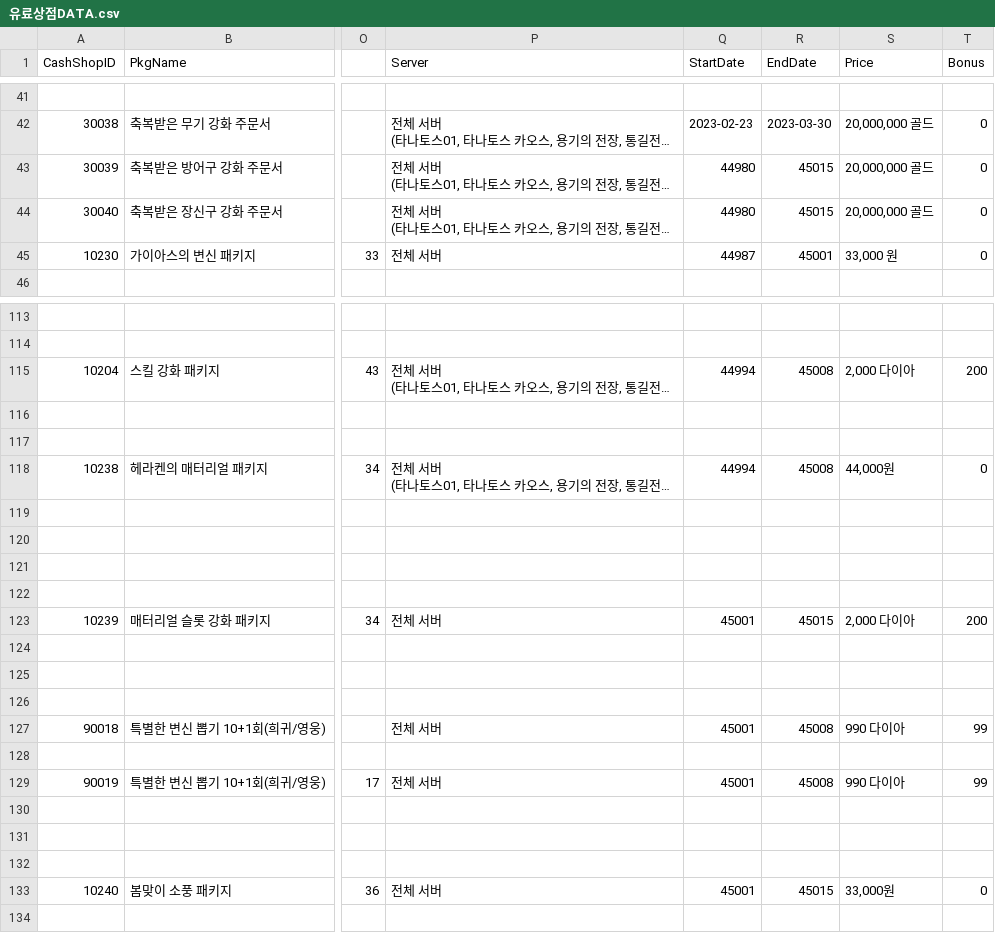
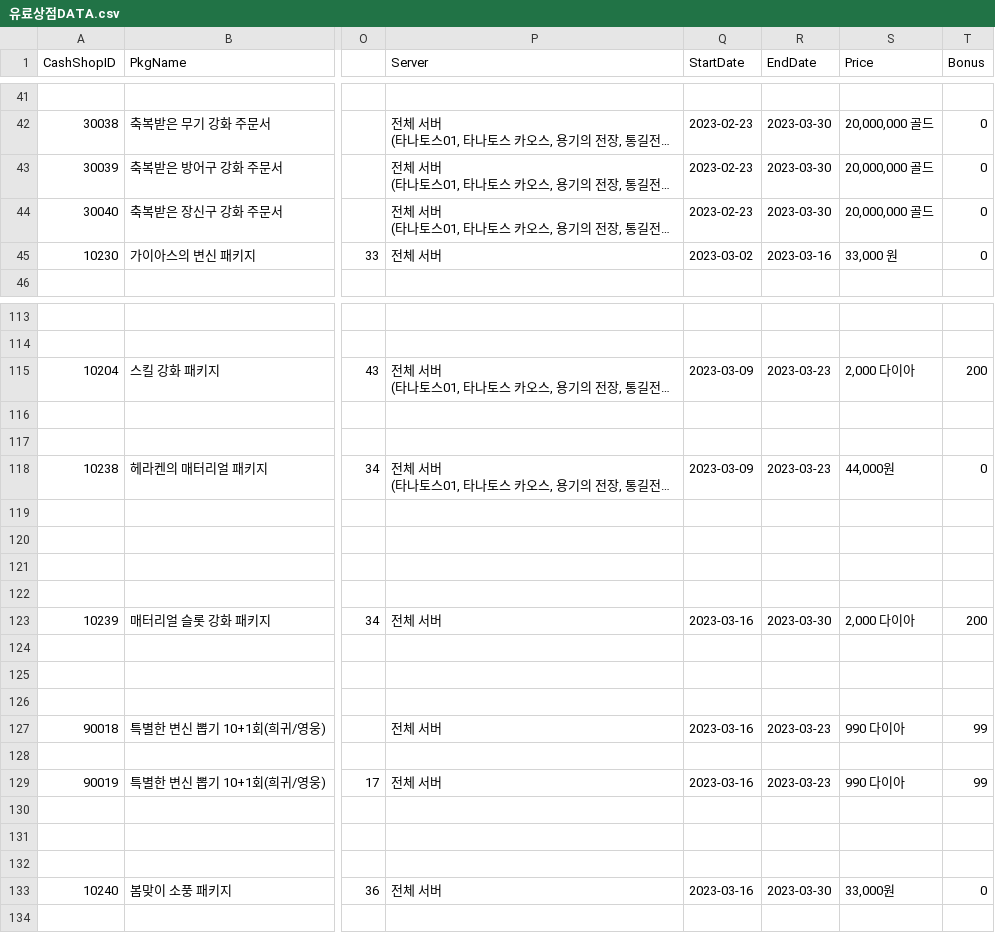
Before and after one commit to SungMinseok/TC_AutoMaker-R2M, a CSV file: 유료상점DATA.csv, drawn as a sheet; only a part is shown, gaps mark what is left out; long unchanged cells end in …; the diff covers the shown part only; the diff names each change by its address in the sheet, - before the commit and + after, or states it on an @@ line.

```diff
--- a/유료상점DATA.csv
+++ b/유료상점DATA.csv
-Q43:Q44 (StartDate): 44980
+Q43:Q44 (StartDate): 2023-02-23
-R43:R44 (EndDate): 45015
+R43:R44 (EndDate): 2023-03-30
-Q45 (StartDate): 44987
+Q45 (StartDate): 2023-03-02
-R45 (EndDate): 45001
+R45 (EndDate): 2023-03-16
-Q115 (StartDate): 44994
+Q115 (StartDate): 2023-03-09
-R115 (EndDate): 45008
+R115 (EndDate): 2023-03-23
-Q118 (StartDate): 44994
+Q118 (StartDate): 2023-03-09
-R118 (EndDate): 45008
+R118 (EndDate): 2023-03-23
-Q123 (StartDate): 45001
+Q123 (StartDate): 2023-03-16
-R123 (EndDate): 45015
+R123 (EndDate): 2023-03-30
-Q127 (StartDate): 45001
+Q127 (StartDate): 2023-03-16
-R127 (EndDate): 45008
+R127 (EndDate): 2023-03-23
-Q129 (StartDate): 45001
+Q129 (StartDate): 2023-03-16
-R129 (EndDate): 45008
+R129 (EndDate): 2023-03-23
-Q133 (StartDate): 45001
+Q133 (StartDate): 2023-03-16
-R133 (EndDate): 45015
+R133 (EndDate): 2023-03-30
```
Also changed, not shown: 28 edited cells elsewhere in this file, 10 other files.
